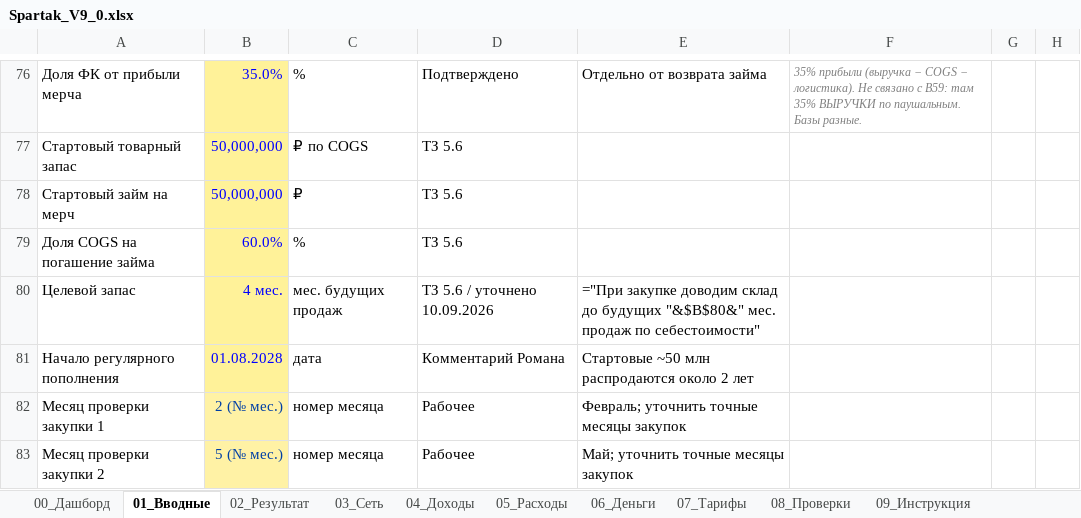
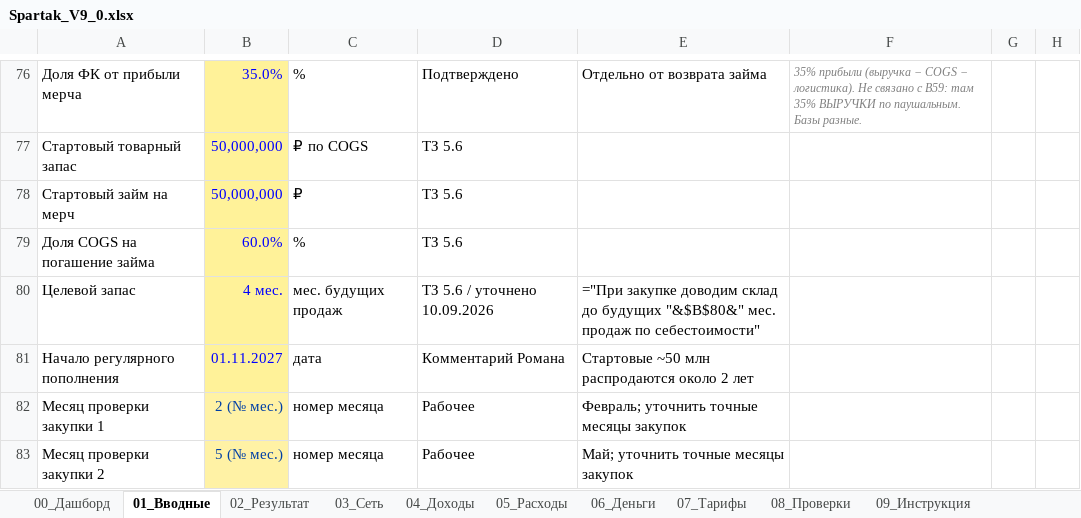
Before and after one commit to vsalenko2026/Spartak, an Excel workbook: model/Spartak_V9_0.xlsx, sheet 01_Вводные, drawn as a sheet; only a part is shown, gaps mark what is left out; values as stored, in another font and other column widths than the file's, no borders; formulas without a stored value are shown as written; the diff names each change by its address in the sheet, - before the commit and + after, or states it on an @@ line.

```diff
--- a/model/Spartak_V9_0.xlsx (sheet 01_Вводные)
+++ b/model/Spartak_V9_0.xlsx (sheet 01_Вводные)
-B81: 01.08.2028
+B81: 01.11.2027
```
Also changed, not shown: 4 other files.
